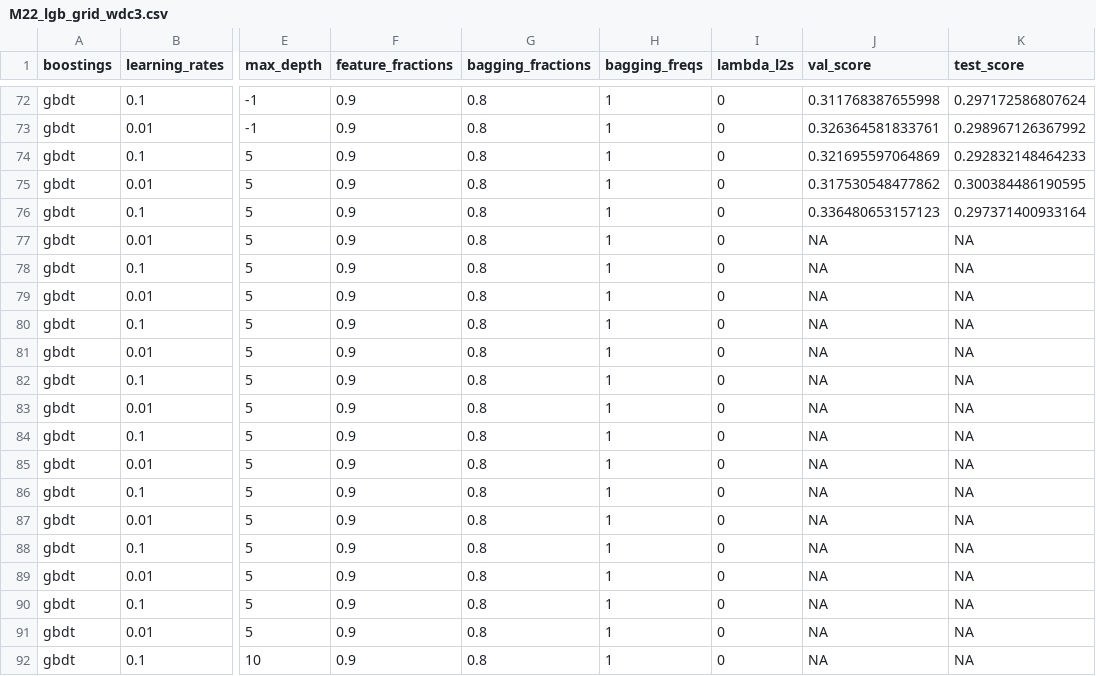
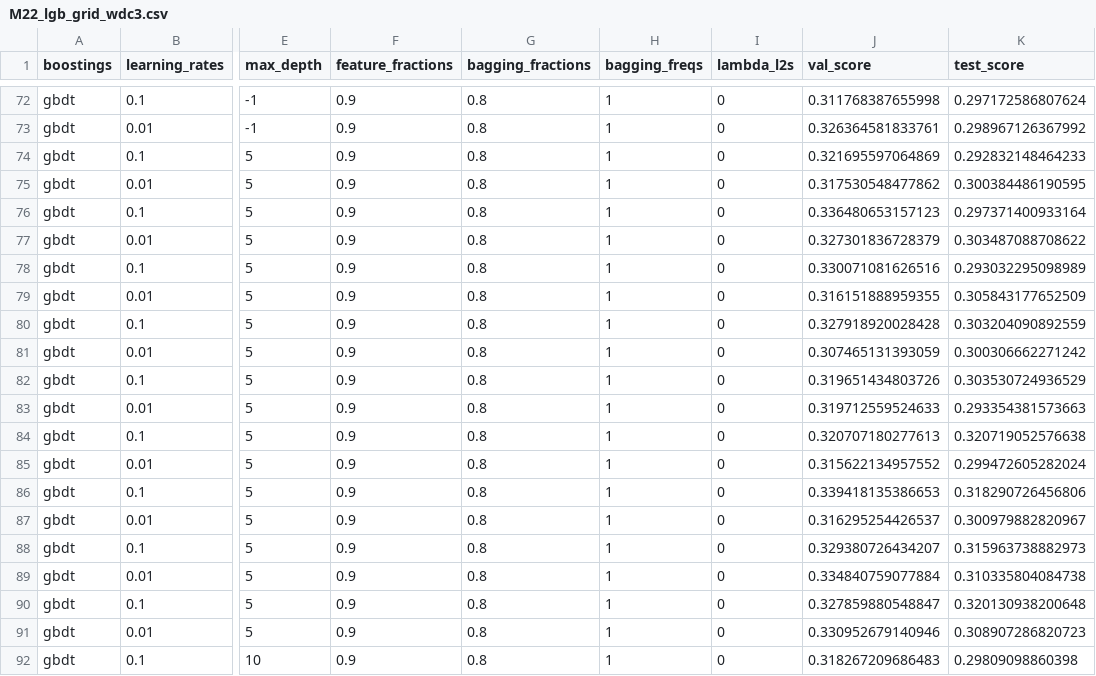
Before and after one commit to joosung-min/peak-bloom-prediction, a CSV file: code/washingtondc/data/M22_lgb_grid_wdc3.csv, drawn as a sheet; only a part is shown, gaps mark what is left out; the diff covers the shown part only; the diff names each change by its address in the sheet, - before the commit and + after, or states it on an @@ line.

```diff
--- a/code/washingtondc/data/M22_lgb_grid_wdc3.csv
+++ b/code/washingtondc/data/M22_lgb_grid_wdc3.csv
-J77 (val_score): NA
+J77 (val_score): 0.327301836728379
-K77 (test_score): NA
+K77 (test_score): 0.303487088708622
-J78 (val_score): NA
+J78 (val_score): 0.330071081626516
-K78 (test_score): NA
+K78 (test_score): 0.293032295098989
-J79 (val_score): NA
+J79 (val_score): 0.316151888959355
-K79 (test_score): NA
+K79 (test_score): 0.305843177652509
-J80 (val_score): NA
+J80 (val_score): 0.327918920028428
-K80 (test_score): NA
+K80 (test_score): 0.303204090892559
-J81 (val_score): NA
+J81 (val_score): 0.307465131393059
-K81 (test_score): NA
+K81 (test_score): 0.300306662271242
-J82 (val_score): NA
+J82 (val_score): 0.319651434803726
-K82 (test_score): NA
+K82 (test_score): 0.303530724936529
-J83 (val_score): NA
+J83 (val_score): 0.319712559524633
-K83 (test_score): NA
+K83 (test_score): 0.293354381573663
-J84 (val_score): NA
+J84 (val_score): 0.320707180277613
-K84 (test_score): NA
+K84 (test_score): 0.320719052576638
-J85 (val_score): NA
+J85 (val_score): 0.315622134957552
-K85 (test_score): NA
+K85 (test_score): 0.299472605282024
-J86 (val_score): NA
+J86 (val_score): 0.339418135386653
-K86 (test_score): NA
+K86 (test_score): 0.318290726456806
-J87 (val_score): NA
+J87 (val_score): 0.316295254426537
-K87 (test_score): NA
+K87 (test_score): 0.300979882820967
-J88 (val_score): NA
+J88 (val_score): 0.329380726434207
-K88 (test_score): NA
+K88 (test_score): 0.315963738882973
-J89 (val_score): NA
+J89 (val_score): 0.334840759077884
-K89 (test_score): NA
+K89 (test_score): 0.310335804084738
-J90 (val_score): NA
+J90 (val_score): 0.327859880548847
-K90 (test_score): NA
+K90 (test_score): 0.320130938200648
-J91 (val_score): NA
+J91 (val_score): 0.330952679140946
-K91 (test_score): NA
+K91 (test_score): 0.308907286820723
-J92 (val_score): NA
+J92 (val_score): 0.318267209686483
-K92 (test_score): NA
+K92 (test_score): 0.29809098860398
```
Also changed, not shown: 6 edited cells elsewhere in this file, code/kyoto/data/M22_lgb_grid_kyoto3.csv, code/vancouver/data/M22_lgb_grid_van3.csv, 1 other file.
